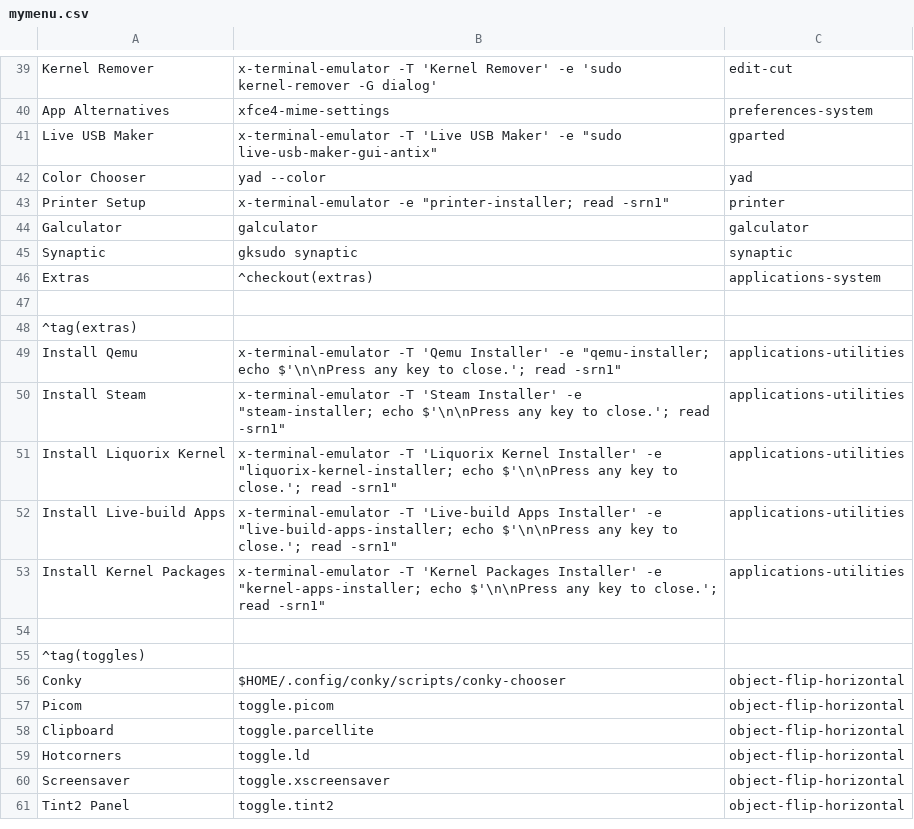
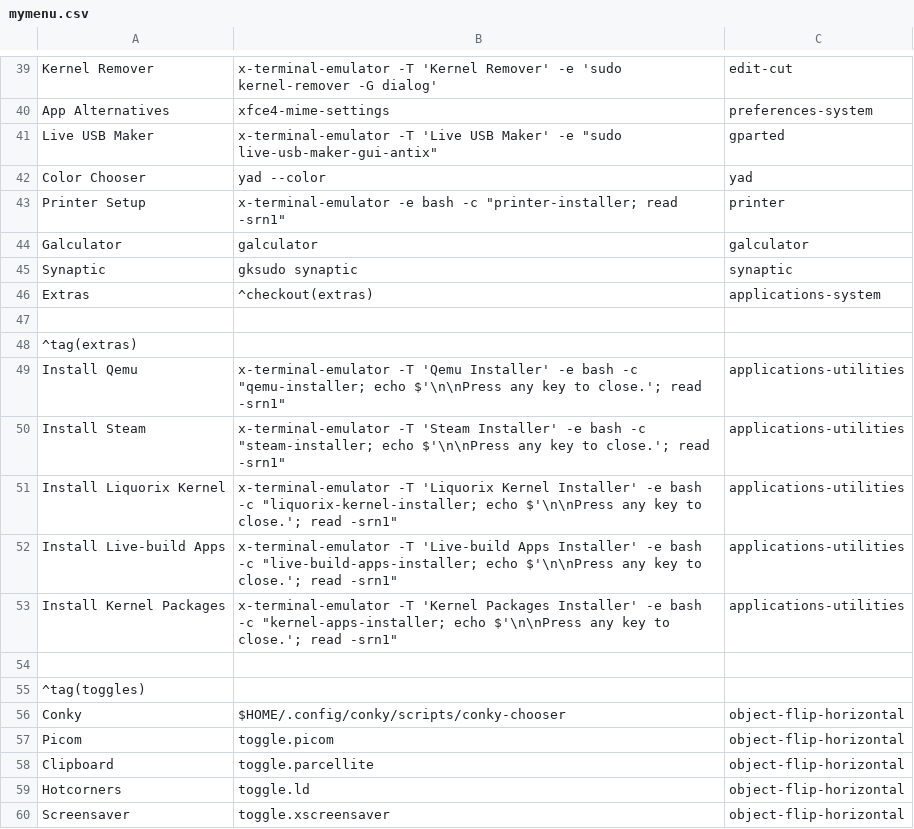
Before and after one commit to sleekmason/Lilidog, a CSV file: config/includes.chroot_after_packages/etc/skel/.config/jgmenu/jgmenu.bak/mymenu.csv, drawn as a sheet; only a part is shown, gaps mark what is left out; the shorter side is filled out with more unchanged rows; the diff names each change by its address in the sheet, - before the commit and + after, or states it on an @@ line.

Commit message:
x-terminal-emulator - All terminals should work now in the menu. also fixed printer script

```diff
--- a/config/includes.chroot_after_packages/etc/skel/.config/jgmenu/jgmenu.bak/mymenu.csv
+++ b/config/includes.chroot_after_packages/etc/skel/.config/jgmenu/jgmenu.bak/mymenu.csv
-B43: x-terminal-emulator -e "printer-installer; read…
+B43: x-terminal-emulator -e bash -c "printer-installer; read…
-B49: …Installer' -e "qemu-installer; echo…
+B49: …Installer' -e bash -c "qemu-installer; echo…
-B50: …Installer' -e "steam-installer; echo…
+B50: …Installer' -e bash -c "steam-installer; echo…
-B51: …Installer' -e "liquorix-kernel-installer; echo…
+B51: …Installer' -e bash -c "liquorix-kernel-installer; echo…
-B52: …Installer' -e "live-build-apps-installer; echo…
+B52: …Installer' -e bash -c "live-build-apps-installer; echo…
-B53: …Installer' -e "kernel-apps-installer; echo…
+B53: …Installer' -e bash -c "kernel-apps-installer; echo…
```
Also changed, not shown: config/includes.chroot_after_packages/etc/skel/.config/jgmenu/mymenu.csv, 1 other file.
